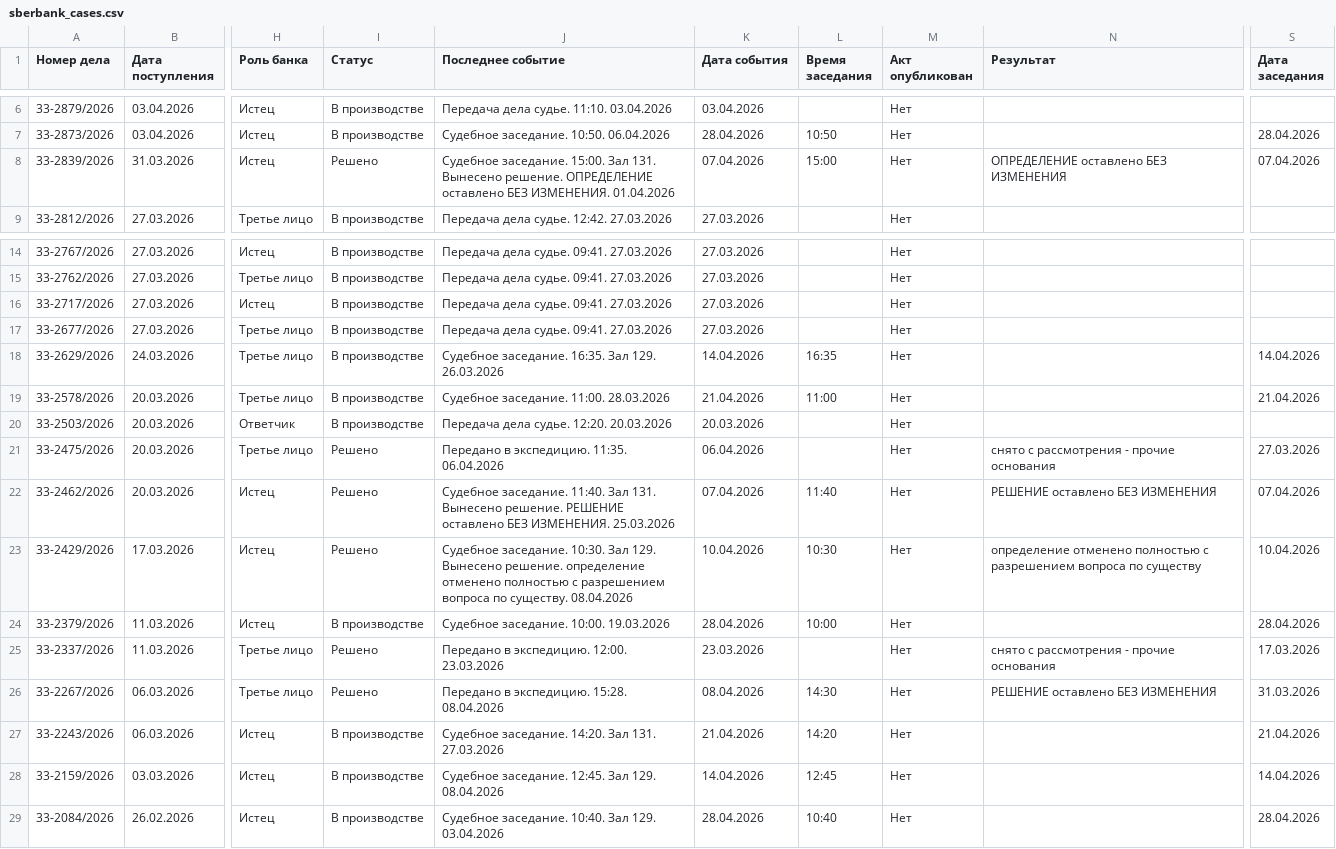
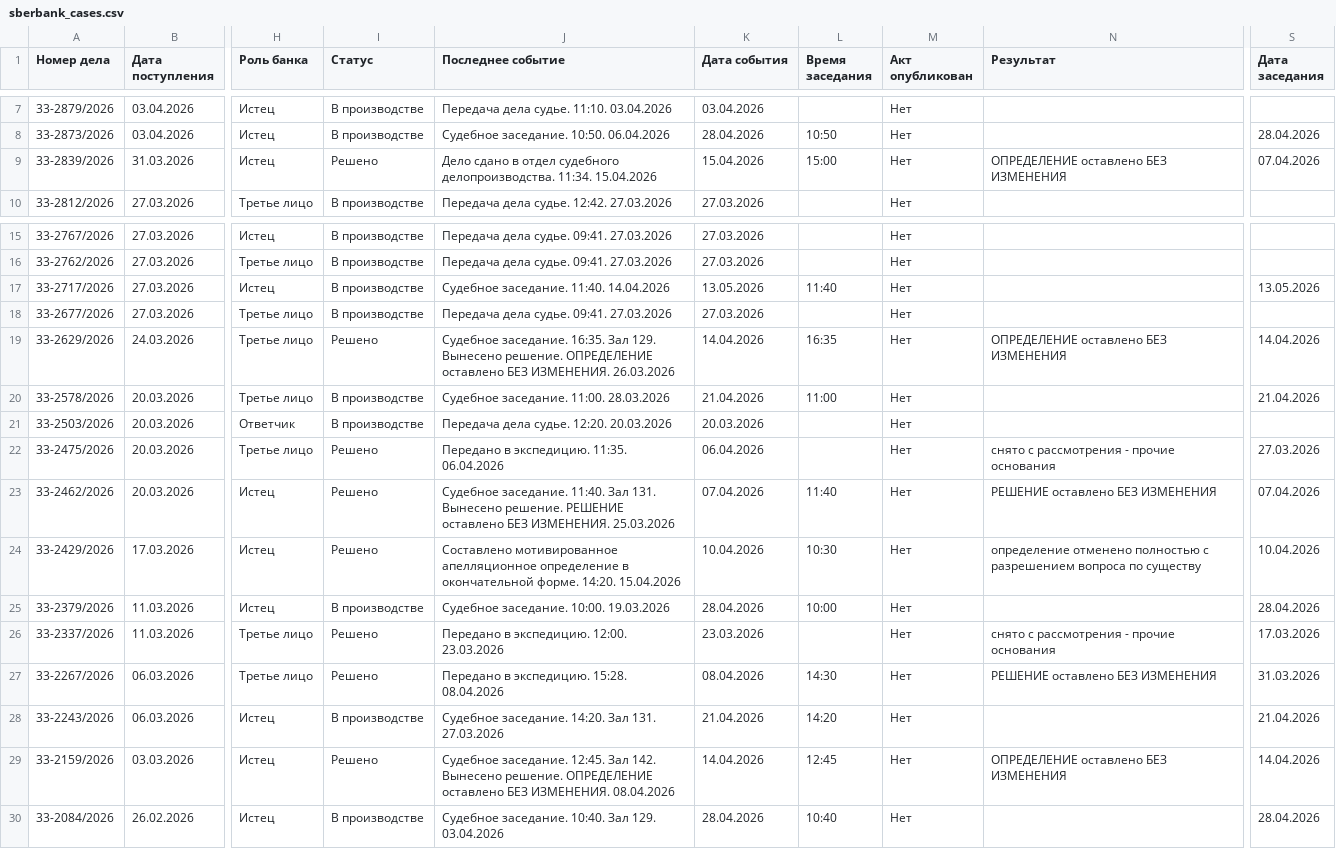
Before and after one commit to SelivanovAS/dashboard, a CSV file: data/sberbank_cases.csv, drawn as a sheet; only a part is shown, gaps mark what is left out; addresses are those after the commit; the diff covers the shown part only; the diff names each change by its address in the sheet, - before the commit and + after, or states it on an @@ line.

```diff
--- a/data/sberbank_cases.csv
+++ b/data/sberbank_cases.csv
-J9 (Последнее событие): Судебное заседание. 15:00. Зал 131. Вынесено решение. ОПРЕДЕЛЕНИЕ оставлено БЕЗ ИЗМЕНЕНИЯ. 01.04.2026
+J9 (Последнее событие): Дело сдано в отдел судебного делопроизводства. 11:34. 15.04.2026
-K9 (Дата события): 07.04.2026
+K9 (Дата события): 15.04.2026
-J17 (Последнее событие): Передача дела судье. 09:41. 27.03.2026
+J17 (Последнее событие): Судебное заседание. 11:40. 14.04.2026
-K17 (Дата события): 27.03.2026
+K17 (Дата события): 13.05.2026
-L17 (Время заседания): (empty)
+L17 (Время заседания): 11:40
-S17 (Дата заседания): (empty)
+S17 (Дата заседания): 13.05.2026
-I19 (Статус): В производстве
+I19 (Статус): Решено
-J19 (Последнее событие): …Зал 129. 26.03.2026
+J19 (Последнее событие): …Зал 129. Вынесено решение. ОПРЕДЕЛЕНИЕ оставлено БЕЗ ИЗМЕНЕНИЯ. 26.03.2026
-N19 (Результат): (empty)
+N19 (Результат): ОПРЕДЕЛЕНИЕ оставлено БЕЗ ИЗМЕНЕНИЯ
-J24 (Последнее событие): Судебное заседание. 10:30. Зал 129. Вынесено решение. определение отменено полностью с разрешением вопроса по существу. 08.04.2026
+J24 (Последнее событие): Составлено мотивированное апелляционное определение в окончательной форме. 14:20. 15.04.2026
-I29 (Статус): В производстве
+I29 (Статус): Решено
-J29 (Последнее событие): …12:45. Зал 129. 08.04.2026
+J29 (Последнее событие): …12:45. Зал 142. Вынесено решение. ОПРЕДЕЛЕНИЕ оставлено БЕЗ ИЗМЕНЕНИЯ. 08.04.2026
-N29 (Результат): (empty)
+N29 (Результат): ОПРЕДЕЛЕНИЕ оставлено БЕЗ ИЗМЕНЕНИЯ
```
Also changed, not shown: 1 added row, 2 removed rows and 15 edited cells elsewhere in this file, 1 other file.
